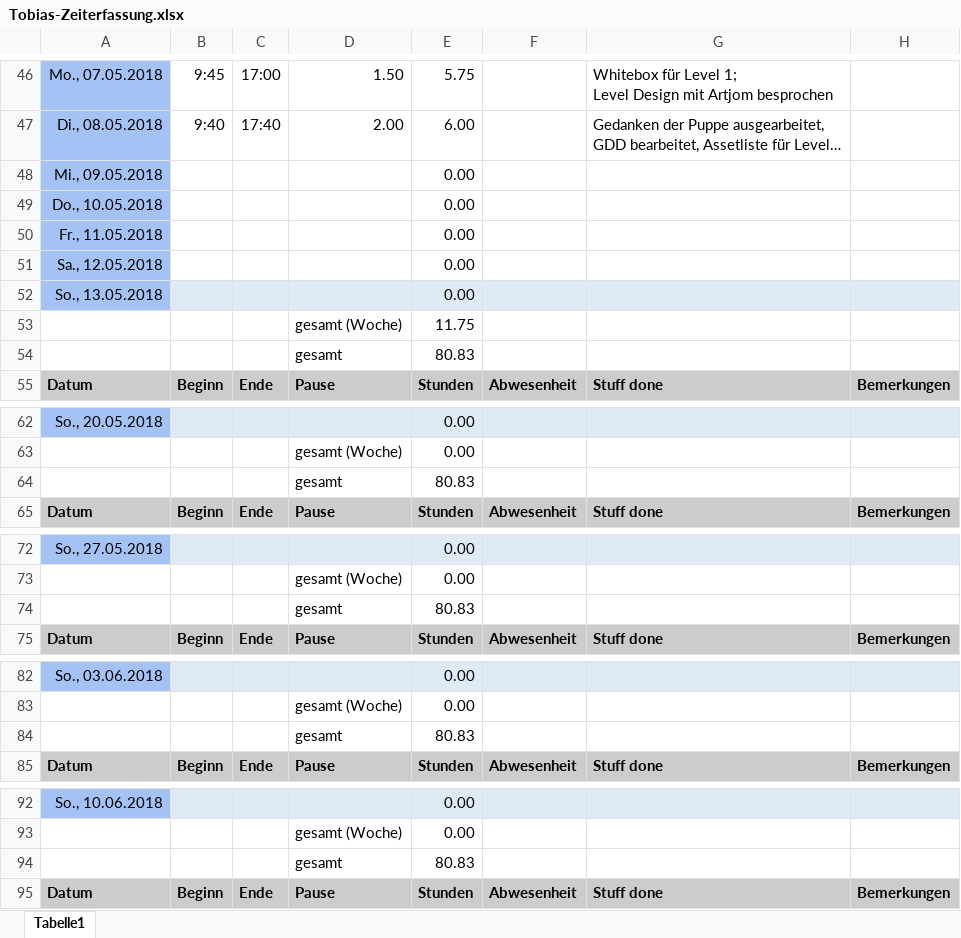
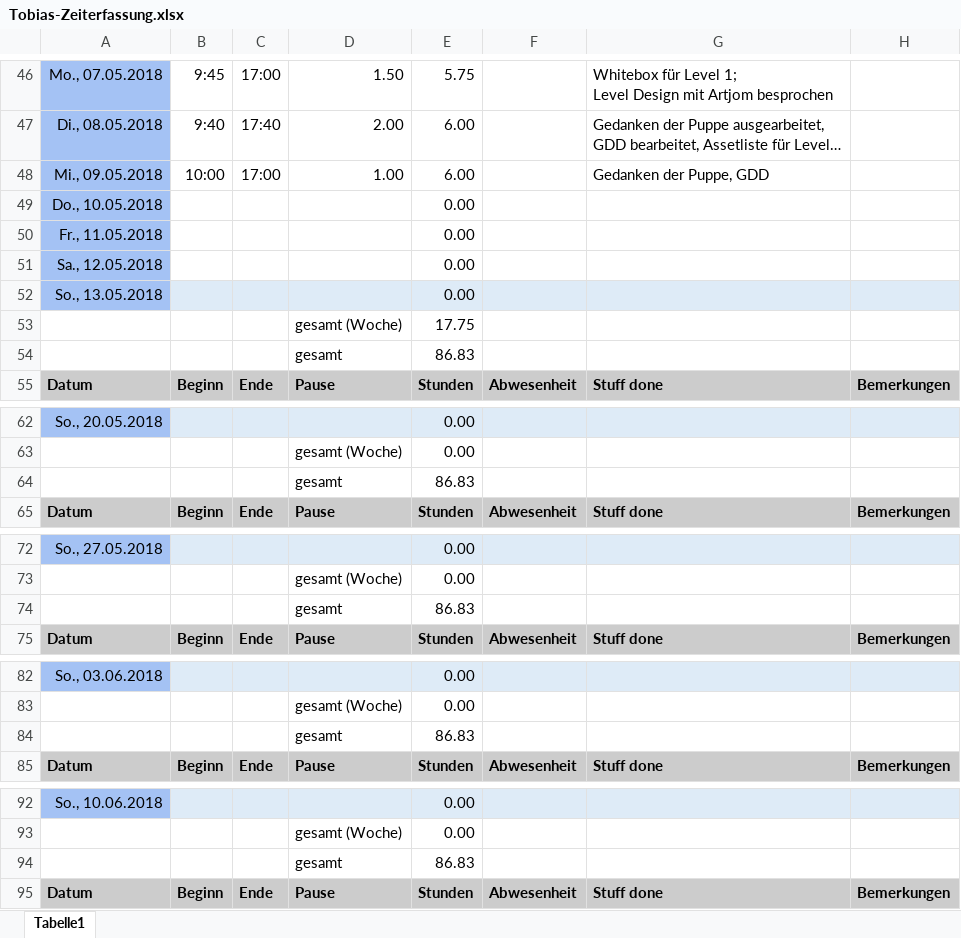
Before and after one commit to ArtjomProGrammer/Voodoo, an Excel workbook: _WIP/Tobias/Tobias-Zeiterfassung.xlsx, sheet Tabelle1, drawn as a sheet; only a part is shown, gaps mark what is left out; long unchanged cells end in …; values as stored, in another font and other column widths than the file's, no borders; removed rows and columns are numbered as before the commit, all else as after; the diff covers the shown part only; the diff names each change by its address in the sheet, - before the commit and + after, or states it on an @@ line.

Commit message:
Zeiterfassung

```diff
--- a/_WIP/Tobias/Tobias-Zeiterfassung.xlsx (sheet Tabelle1)
+++ b/_WIP/Tobias/Tobias-Zeiterfassung.xlsx (sheet Tabelle1)
-row 48: Mi., 09.05.2018 |  |  |  | 0.00
+row 48: Mi., 09.05.2018 | 10:00 | 17:00 | 1.00 | 6.00 |  | Gedanken der Puppe, GDD
-E53: 11.75
+E53: 17.75
-E54: 80.83
+E54: 86.83
-E64: 80.83
+E64: 86.83
-E74: 80.83
+E74: 86.83
-E84: 80.83
+E84: 86.83
-E94: 80.83
+E94: 86.83
```
Also changed, not shown: 9 edited cells elsewhere in this sheet.
